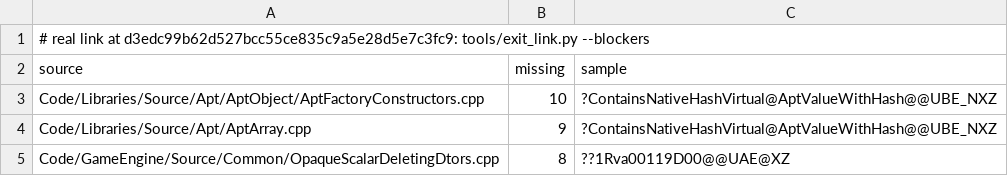
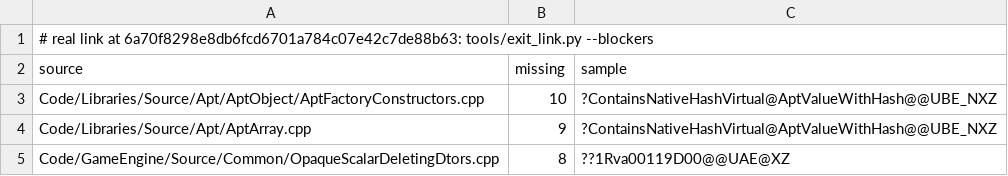
Before and after one commit to Open-BFME/Open-BFME-2, a TSV file: reverse/exit_link_blockers.tsv, drawn as a sheet; only a part is shown.

```diff
--- a/reverse/exit_link_blockers.tsv
+++ b/reverse/exit_link_blockers.tsv
@@ -1,2 +1,2 @@
-# real link at d3edc99b62d527bcc55ce835c9a5e28d5e7c3fc9: tools/exit_link.py --blockers
+# real link at 6a70f8298e8db6fcd6701a784c07e42c7de88b63: tools/exit_link.py --blockers
 source	missing	sample
```
Also changed, not shown: 1 other file.
